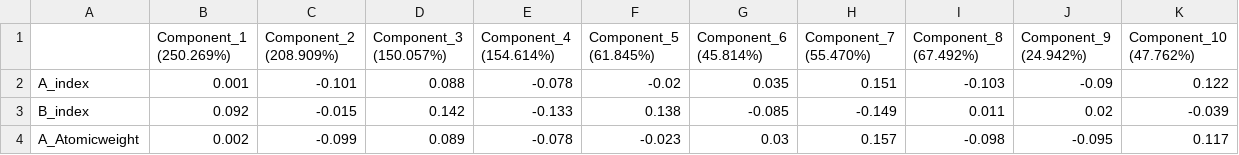
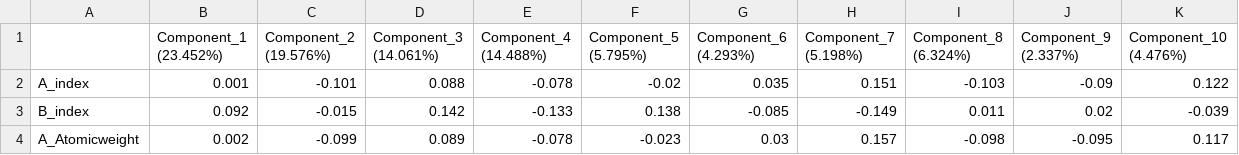
Before and after one commit to dshirya/Supervised-ML-tool, a CSV file: outputs/PLS_DA/training/PLS_DA_feature_importance.csv, drawn as a sheet; only a part is shown.

```diff
--- a/outputs/PLS_DA/training/PLS_DA_feature_importance.csv
+++ b/outputs/PLS_DA/training/PLS_DA_feature_importance.csv
@@ -1,2 +1,2 @@
-,Component_1 (250.269%),Component_2 (208.909%),Component_3 (150.057%),Component_4 (154.614%),Component_5 (61.845%),Component_6 (45.814%),Component_7 (55.470%),Component_8 (67.492%),Component_9 (24.942%),Component_10 (47.762%)
+,Component_1 (23.452%),Component_2 (19.576%),Component_3 (14.061%),Component_4 (14.488%),Component_5 (5.795%),Component_6 (4.293%),Component_7 (5.198%),Component_8 (6.324%),Component_9 (2.337%),Component_10 (4.476%)
 A_index,0.001,-0.101,0.088,-0.078,-0.02,0.035,0.151,-0.103,-0.09,0.122
```
Also changed, not shown: outputs/SVM/validation/SVM_validation_with_probabilities.csv, outputs/XGBoost/validation/XGBoost_validation_with_probabilities.csv, 12 other files.
